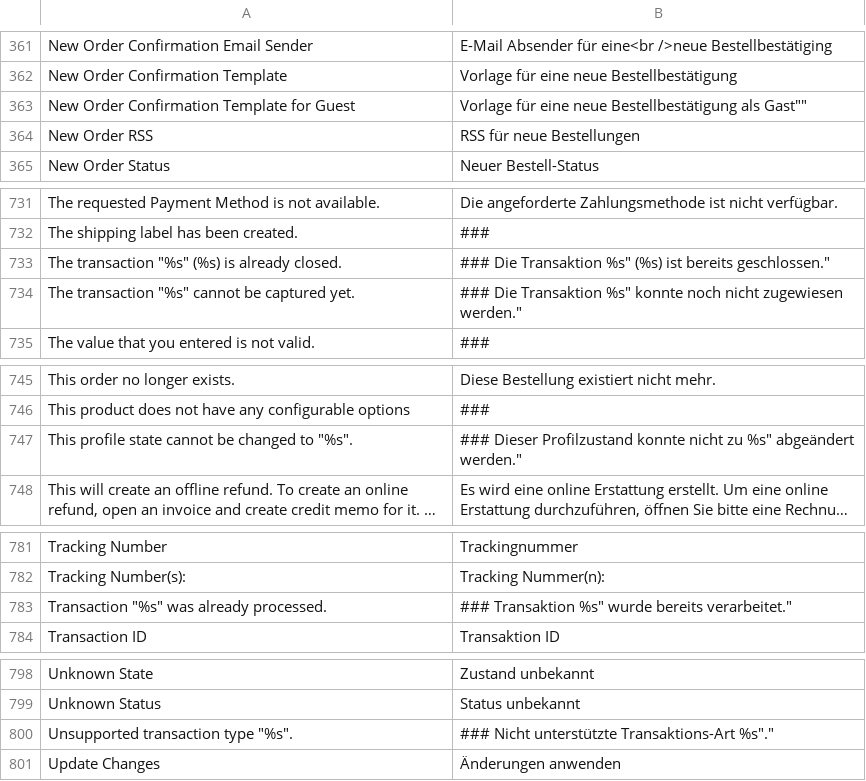
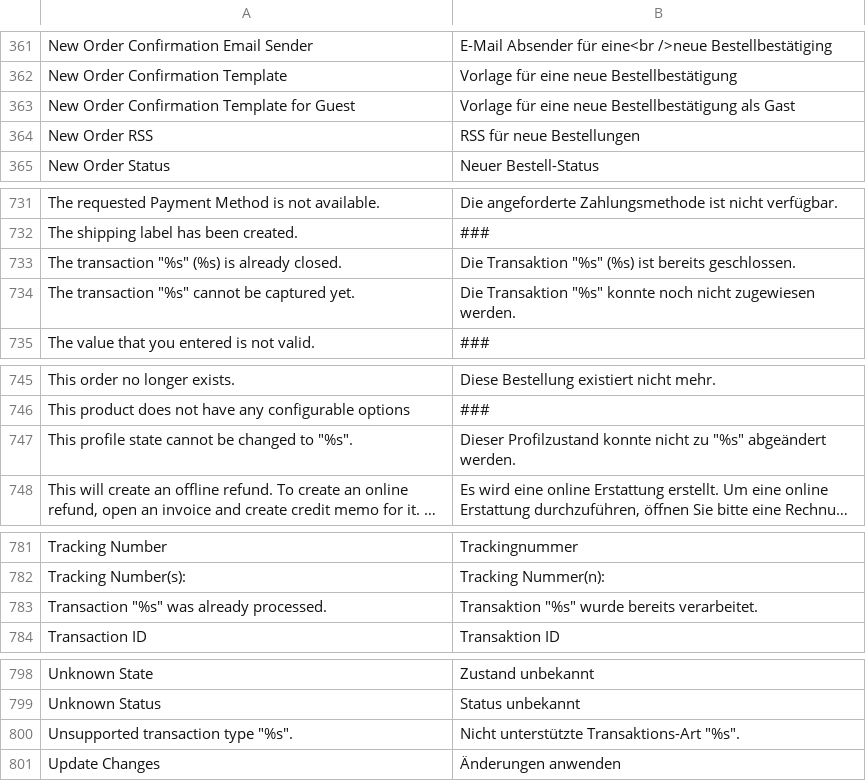
Before and after one commit to riconeitzel/German_LocalePack_de_DE, a CSV file: app/locale/de_DE/Mage_Sales.csv, drawn as a sheet; only a part is shown, gaps mark what is left out; long unchanged cells end in …; the diff covers the shown part only; the diff names each change by its address in the sheet, - before the commit and + after, or states it on an @@ line.

```diff
--- a/app/locale/de_DE/Mage_Sales.csv
+++ b/app/locale/de_DE/Mage_Sales.csv
-B363: …Bestellbestätigung als Gast""
+B363: …Bestellbestätigung als Gast
-B733: ### Die Transaktion %s" (%s) ist bereits geschlossen."
+B733: Die Transaktion "%s" (%s) ist bereits geschlossen.
-B734: ### Die Transaktion %s" konnte noch nicht zugewiesen werden."
+B734: Die Transaktion "%s" konnte noch nicht zugewiesen werden.
-B747: ### Dieser Profilzustand konnte nicht zu %s" abgeändert werden."
+B747: Dieser Profilzustand konnte nicht zu "%s" abgeändert werden.
-B783: ### Transaktion %s" wurde bereits verarbeitet."
+B783: Transaktion "%s" wurde bereits verarbeitet.
-B800: ### Nicht unterstützte Transaktions-Art %s"."
+B800: Nicht unterstützte Transaktions-Art "%s".
```
Also changed, not shown: 1 edited cell elsewhere in this file, app/locale/de_DE/Mage_Catalog.csv, app/locale/de_DE/Mage_Checkout.csv, 14 other files.
